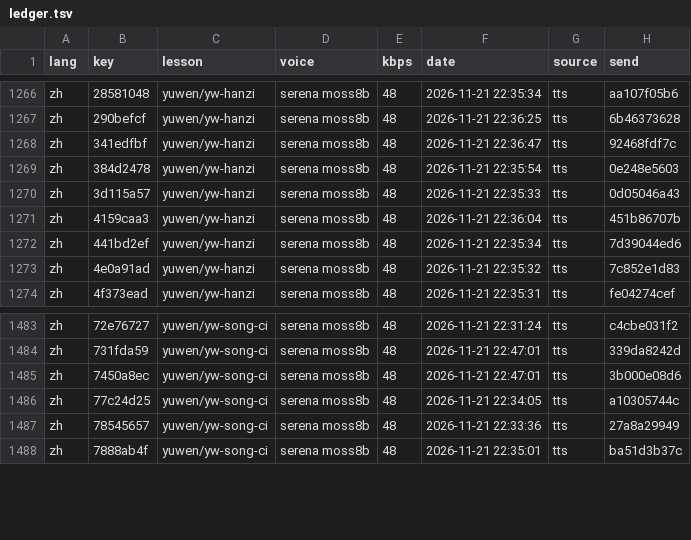
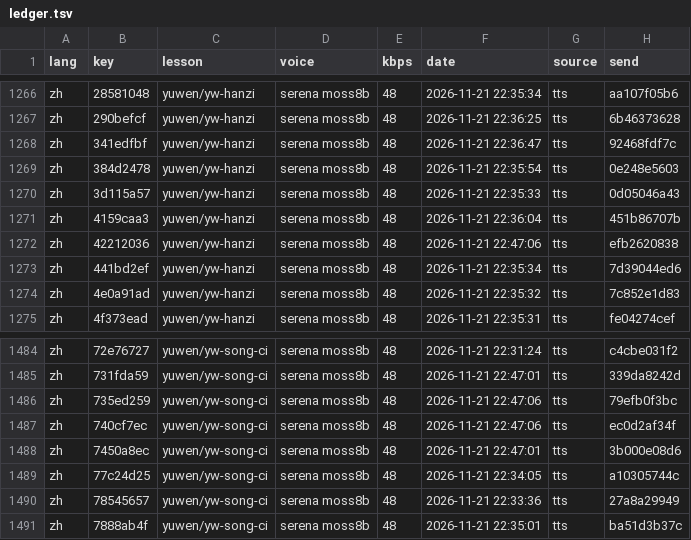
Before and after one commit to gladcolor/gc-audio-lang-math, a TSV file: status/ledger.tsv, drawn as a sheet; only a part is shown, gaps mark what is left out; the diff names each change by its address in the sheet, - before the commit and + after, or states it on an @@ line.

Commit message:
yuwen/yw-hanzi: read-aloud (run) - finished (55/55 serena)

```diff
--- a/status/ledger.tsv
+++ b/status/ledger.tsv
+row 1272: zh | 42212036 | yuwen/yw-hanzi | serena moss8b | 48 | 2026-11-21 22:47:06 | tts | efb2620838
+row 1486: zh | 735ed259 | yuwen/yw-song-ci | serena moss8b | 48 | 2026-11-21 22:47:06 | tts | 79efb0f3bc
+row 1487: zh | 740cf7ec | yuwen/yw-song-ci | serena moss8b | 48 | 2026-11-21 22:47:06 | tts | ec0d2af34f
```
Also changed, not shown: 7 other files.
